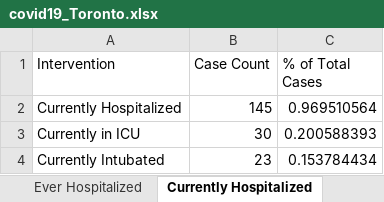
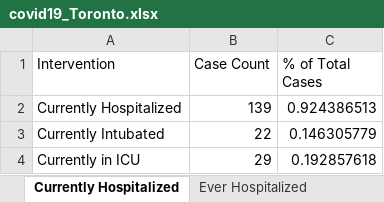
Before and after one commit to mponce0/covid19.reports, an Excel workbook: data/covid19_Toronto.xlsx, sheet Currently Hospitalized, drawn as a sheet; values as stored, in another font and other column widths than the file's, no borders; removed rows and columns are numbered as before the commit, all else as after; the diff names each change by its address in the sheet, - before the commit and + after, or states it on an @@ line.

```diff
--- a/data/covid19_Toronto.xlsx (sheet Currently Hospitalized)
+++ b/data/covid19_Toronto.xlsx (sheet Currently Hospitalized)
@@ sheet tab order changed: Currently Hospitalized | Ever Hospitalized @@
-B2 (Case Count): 145
+B2 (Case Count): 139
-C2 (% of Total Cases): 0.969510564
+C2 (% of Total Cases): 0.924386513
-row 3: Currently in ICU | 30 | 0.200588393
-B3 (Case Count): 23
+B3 (Case Count): 22
-C3 (% of Total Cases): 0.153784434
+C3 (% of Total Cases): 0.146305779
+row 4: Currently in ICU | 29 | 0.192857618
```
Also changed, not shown: sheet Cumulative Cases by Episode Dat, sheet Cumulative Cases by Reported Da, sheet Cases by Episode Date, sheet Cases by Reported Date, sheet Cases by Age, sheet Ever Hospitalized, 5 more sheets.
